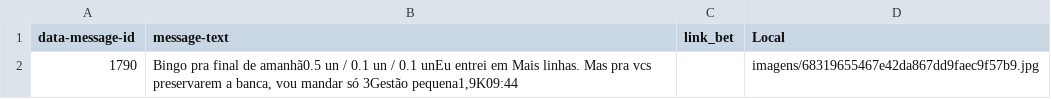
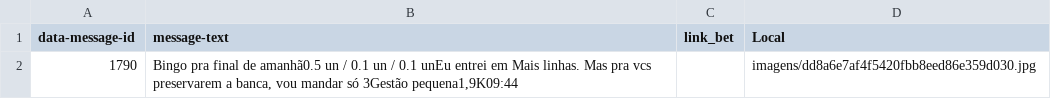
Before and after one commit to leoroxone/bot_telegram, a CSV file: mensagens.csv, drawn as a sheet.

Commit message:
Envio - data 01/21/2024 - 21:31

```diff
--- a/mensagens.csv
+++ b/mensagens.csv
@@ -1,2 +1,2 @@
 data-message-id,message-text,link_bet,Local
-1790,"Bingo pra final de amanhã0.5 un / 0.1 un / 0.1 unEu entrei em Mais linhas. Mas pra vcs preservarem a banca, vou mandar só 3Gestão pequena1,9K09:44",,imagens/68319655467e42da867dd9faec9f57b9.jpg
+1790,"Bingo pra final de amanhã0.5 un / 0.1 un / 0.1 unEu entrei em Mais linhas. Mas pra vcs preservarem a banca, vou mandar só 3Gestão pequena1,9K09:44",,imagens/dd8a6e7af4f5420fbb8eed86e359d030.jpg
```
